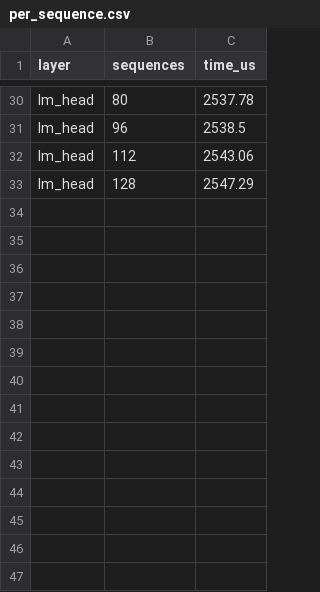
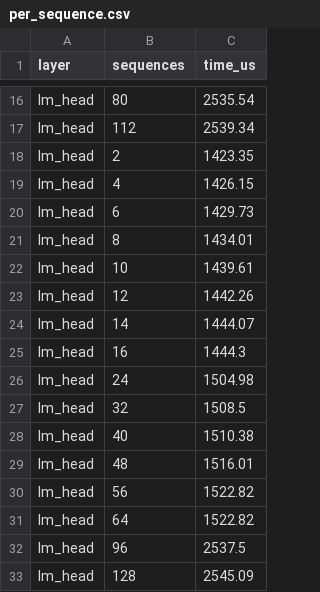
Before and after one commit to congmng/CedInferScheduler, a CSV file: LLMServingSim/profiler/perf/RTX3090/Qwen/Qwen3-8B/bf16/tp1/per_sequence.csv, drawn as a sheet; only a part is shown, gaps mark what is left out; removed rows and columns are numbered as before the commit, all else as after; the diff covers the shown part only; the diff names each change by its address in the sheet, - before the commit and + after, or states it on an @@ line.

```diff
--- a/LLMServingSim/profiler/perf/RTX3090/Qwen/Qwen3-8B/bf16/tp1/per_sequence.csv
+++ b/LLMServingSim/profiler/perf/RTX3090/Qwen/Qwen3-8B/bf16/tp1/per_sequence.csv
-C16 (time_us): 2537.78
+C16 (time_us): 2535.54
-row 31: lm_head | 96 | 2538.5
-C17 (time_us): 2543.06
+C17 (time_us): 2539.34
+row 18: lm_head | 2 | 1423.35
+row 19: lm_head | 4 | 1426.15
+row 20: lm_head | 6 | 1429.73
+row 21: lm_head | 8 | 1434.01
+row 22: lm_head | 10 | 1439.61
+row 23: lm_head | 12 | 1442.26
+row 24: lm_head | 14 | 1444.07
+row 25: lm_head | 16 | 1444.3
+row 26: lm_head | 24 | 1504.98
+row 27: lm_head | 32 | 1508.5
+row 28: lm_head | 40 | 1510.38
+row 29: lm_head | 48 | 1516.01
+row 30: lm_head | 56 | 1522.82
+row 31: lm_head | 64 | 1522.82
+row 32: lm_head | 96 | 2537.5
-C33 (time_us): 2547.29
+C33 (time_us): 2545.09
```
Also changed, not shown: 14 removed rows and 14 edited cells elsewhere in this file, LLMServingSim/profiler/perf/RTX3090/Qwen/Qwen3-8B/bf16/tp1/attention.csv, LLMServingSim/profiler/perf/RTX3090/Qwen/Qwen3-8B/bf16/tp1/dense.csv, 9 other files.
